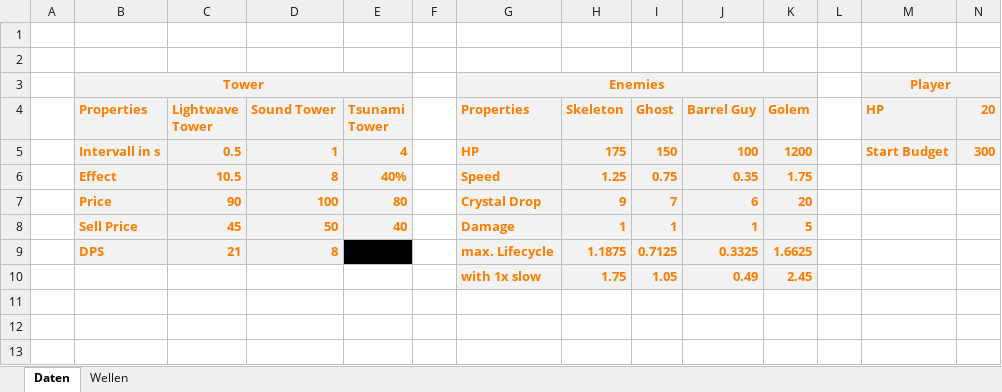
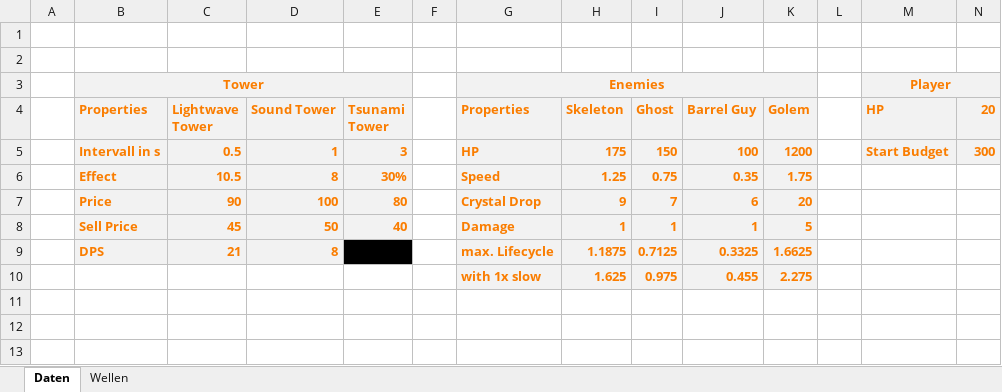
Before and after one commit to Timtam/ggj17, an Excel workbook: notes/Balancing.xlsx, sheet Daten, drawn as a sheet; only a part is shown; values as stored, in another font and other column widths than the file's, no borders; charts and pictures not drawn; removed rows and columns are numbered as before the commit, all else as after; rows hold the shown columns only; the diff names each change by its address in the sheet, - before the commit and + after, or states it on an @@ line.

Commit message:
updated balancing

```diff
--- a/notes/Balancing.xlsx (sheet Daten)
+++ b/notes/Balancing.xlsx (sheet Daten)
-E5 (Tsunami Tower): 4
+E5 (Tsunami Tower): 3
-E6 (Tsunami Tower): 40%
+E6 (Tsunami Tower): 30%
-row 10:  |  |  |  |  |  | with 1x slow | 1.75 | 1.05 | 0.49 | 2.45
+row 10:  |  |  |  |  |  | with 1x slow | 1.625 | 0.975 | 0.455 | 2.275
```
